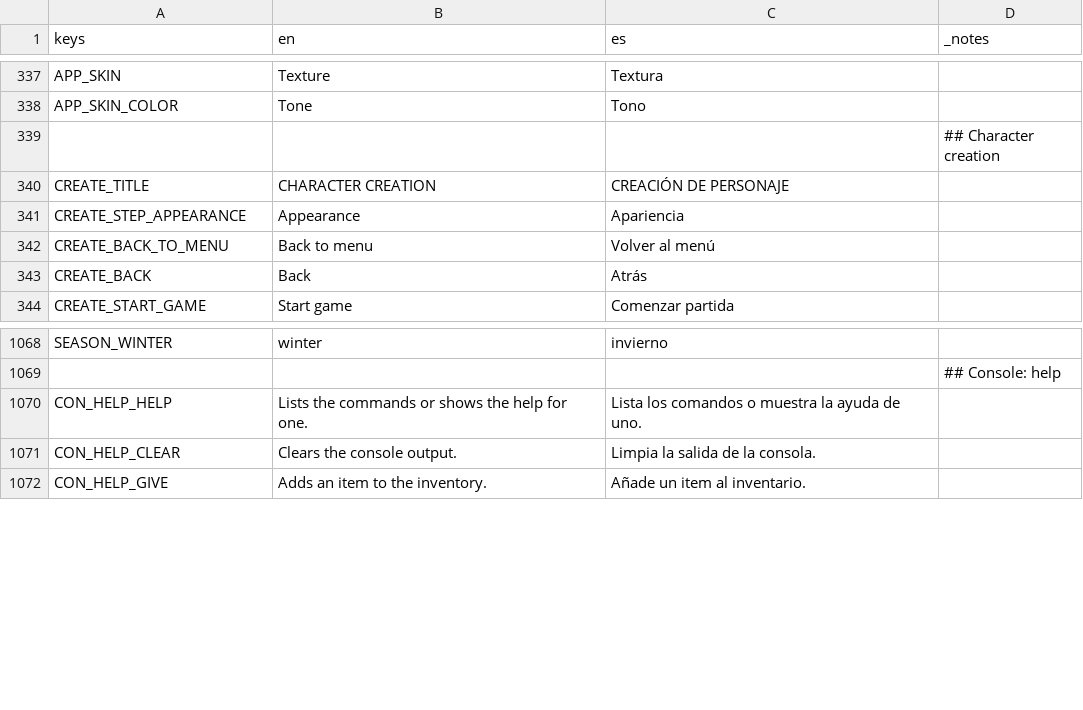
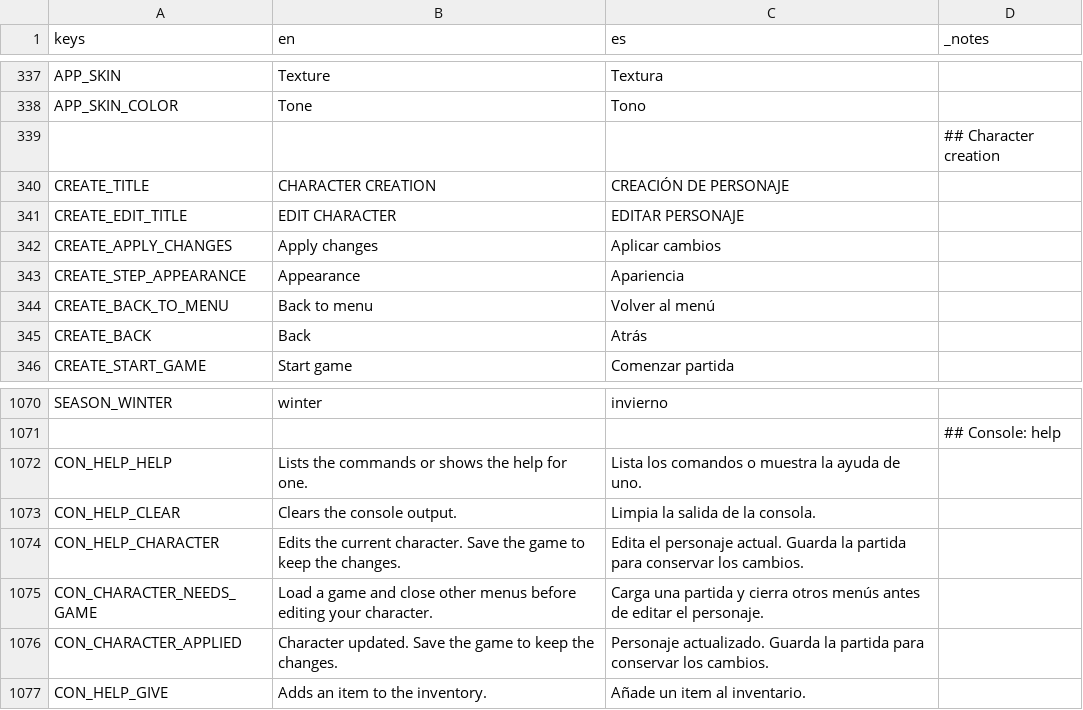
Before and after one commit to DuneD87/landnam, a CSV file: localization/translations.csv, drawn as a sheet; only a part is shown, gaps mark what is left out; the diff names each change by its address in the sheet, - before the commit and + after, or states it on an @@ line.

```diff
--- a/localization/translations.csv
+++ b/localization/translations.csv
+row 341: CREATE_EDIT_TITLE | EDIT CHARACTER | EDITAR PERSONAJE
+row 342: CREATE_APPLY_CHANGES | Apply changes | Aplicar cambios
+row 1074: CON_HELP_CHARACTER | Edits the current character. Save the game to keep the changes. | Edita el personaje actual. Guarda la partida para conservar los cambios.
+row 1075: CON_CHARACTER_NEEDS_GAME | Load a game and close other menus before editing your character. | Carga una partida y cierra otros menús antes de editar el personaje.
+row 1076: CON_CHARACTER_APPLIED | Character updated. Save the game to keep the changes. | Personaje actualizado. Guarda la partida para conservar los cambios.
```
Also changed, not shown: 10 other files.
